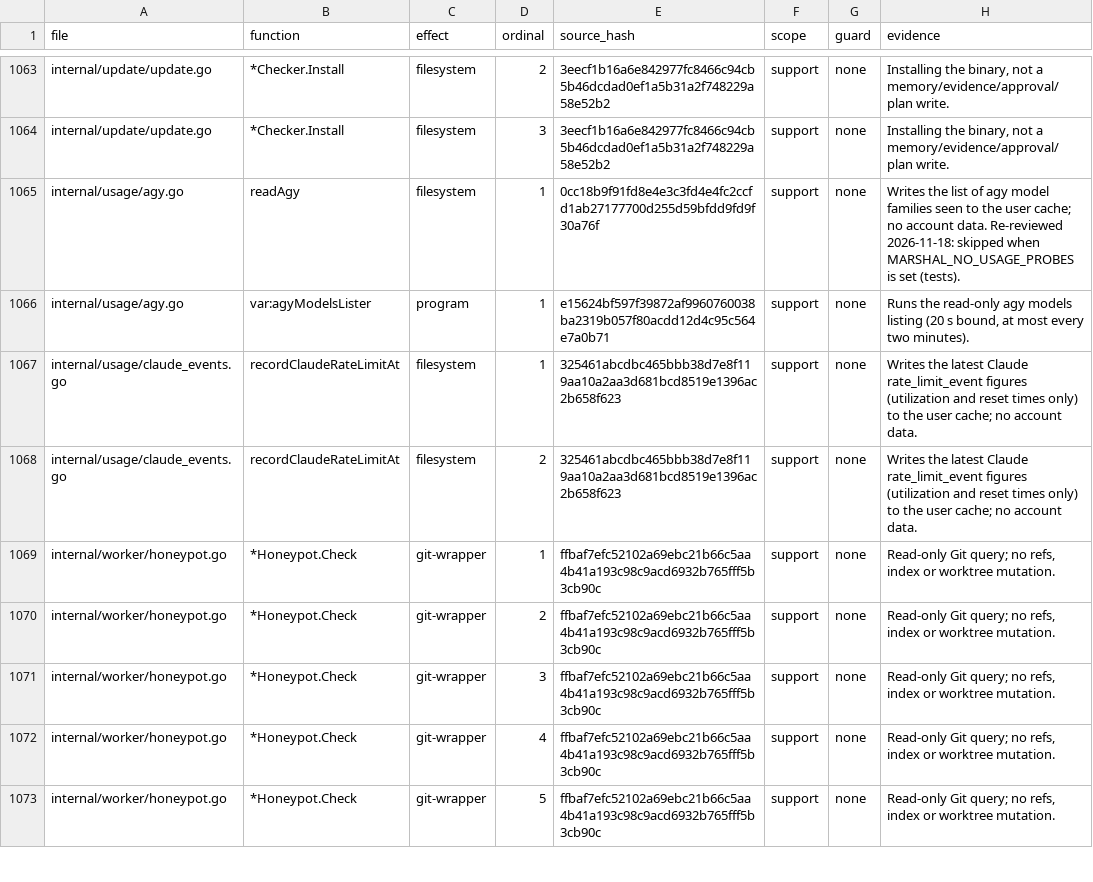
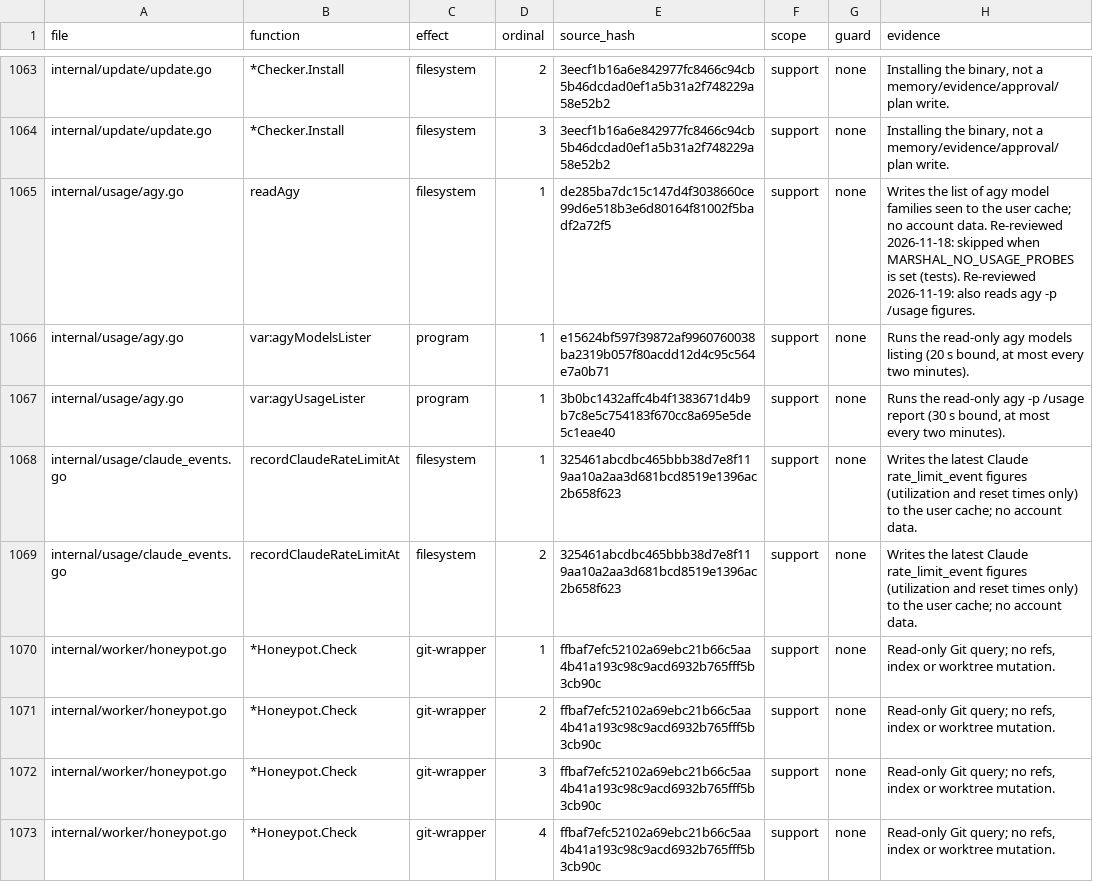
Before and after one commit to Zen1th53/marshal, a CSV file: tools/effect-inventory/sites.csv, drawn as a sheet; only a part is shown, gaps mark what is left out; the shorter side is filled out with more unchanged rows.

Commit message:
agy: read its own quota figures and follow new model families
agy reports every quota window itself: `agy -p /usage` prints group,
window, percent left and reset time (Gemini, Claude and GPT, Gemini 4
Argon; 5-hour and weekly). The Board's agy row now shows those figures,
like Codex and Claude, and falls back to the offered/spent families only
when agy cannot answer.

Overnight agy replaced Carbon with a Neon family and renamed the
Orchestrators (gemini-pro-orchestrator-g1-pro is "Orchestrator (Argon)").
The selectors ranked the unknown Neon below Argon, so `best` picked the
older model. A Gemini family Marshal does not know is now taken as the
newest, any family word is a selector, and an Orchestrator's planner is
read from its display name: auto is the Neon Orchestrator, best is Neon.

```diff
--- a/tools/effect-inventory/sites.csv
+++ b/tools/effect-inventory/sites.csv
@@ -1064,4 +1064,5 @@ internal/update/update.go,*Checker.Install,filesystem,2,3eecf1b16a6e842977fc8466
 internal/update/update.go,*Checker.Install,filesystem,3,3eecf1b16a6e842977fc8466c94cb5b46dcdad0ef1a5b31a2f748229a58e52b2,support,none,"Installing the binary, not a memory/evidence/approval/plan write."
-internal/usage/agy.go,readAgy,filesystem,1,0cc18b9f91fd8e4e3c3fd4e4fc2ccfd1ab27177700d255d59bfdd9fd9f30a76f,support,none,Writes the list of agy model families seen to the user cache; no account data. Re-reviewed 2026-11-18: skipped when MARSHAL_NO_USAGE_PROBES is set (tests).
+internal/usage/agy.go,readAgy,filesystem,1,de285ba7dc15c147d4f3038660ce99d6e518b3e6d80164f81002f5badf2a72f5,support,none,Writes the list of agy model families seen to the user cache; no account data. Re-reviewed 2026-11-18: skipped when MARSHAL_NO_USAGE_PROBES is set (tests). Re-reviewed 2026-11-19: also reads agy -p /usage figures.
 internal/usage/agy.go,var:agyModelsLister,program,1,e15624bf597f39872af9960760038ba2319b057f80acdd12d4c95c564e7a0b71,support,none,"Runs the read-only agy models listing (20 s bound, at most every two minutes)."
+internal/usage/agy.go,var:agyUsageLister,program,1,3b0bc1432affc4b4f1383671d4b9b7c8e5c754183f670cc8a695e5de5c1eae40,support,none,"Runs the read-only agy -p /usage report (30 s bound, at most every two minutes)."
 internal/usage/claude_events.go,recordClaudeRateLimitAt,filesystem,1,325461abcdbc465bbb38d7e8f119aa10a2aa3d681bcd8519e1396ac2b658f623,support,none,Writes the latest Claude rate_limit_event figures (utilization and reset times only) to the user cache; no account data.
```
Also changed, not shown: 6 other files.
